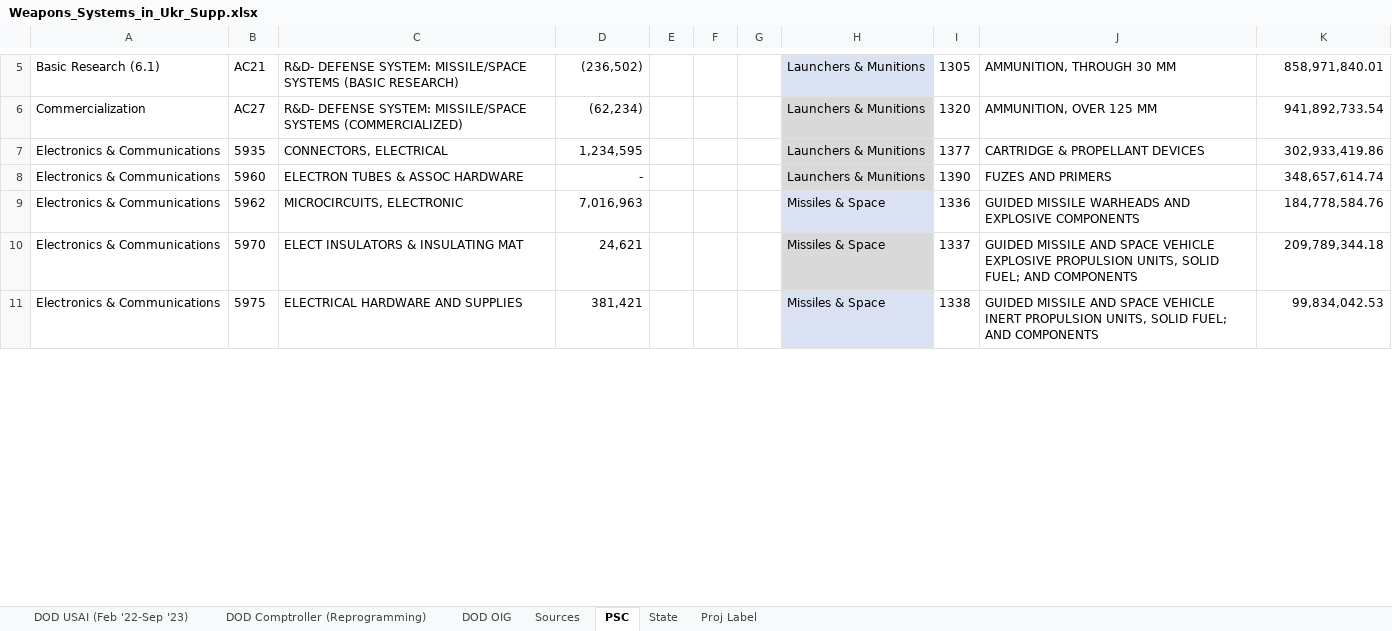
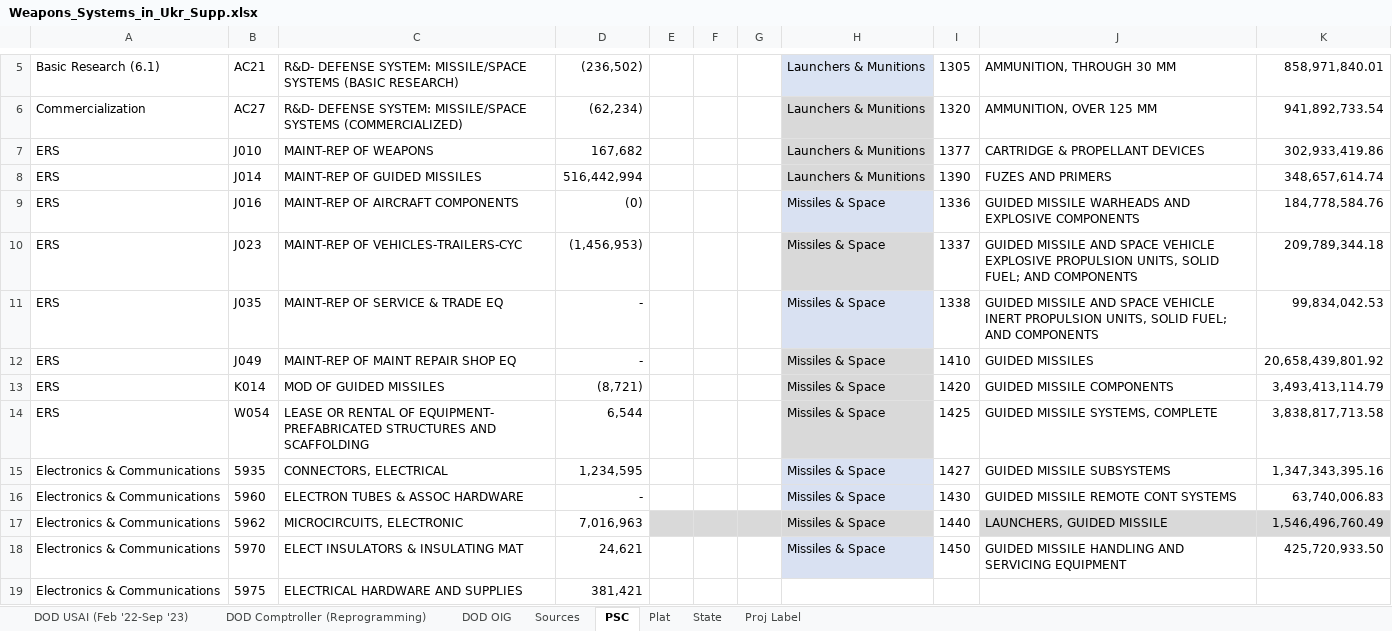
Before and after one commit to CSISdefense/Vendor, an Excel workbook: Output/Munitions/Weapons_Systems_in_Ukr_Supp.xlsx, sheet PSC, drawn as a sheet; only a part is shown, gaps mark what is left out; values as stored, in another font and other column widths than the file's, no borders; addresses are those after the commit; the diff covers the shown part only; the diff names each change by its address in the sheet, - before the commit and + after, or states it on an @@ line.

```diff
--- a/Output/Munitions/Weapons_Systems_in_Ukr_Supp.xlsx (sheet PSC)
+++ b/Output/Munitions/Weapons_Systems_in_Ukr_Supp.xlsx (sheet PSC)
+sheet tab: Plat
+row 7: ERS | J010 | MAINT-REP OF WEAPONS | 167,682 |  |  |  | Launchers & Munitions | 1377 | CARTRIDGE & PROPELLANT DEVICES | 302,933,419.86
+row 8: ERS | J014 | MAINT-REP OF GUIDED MISSILES | 516,442,994 |  |  |  | Launchers & Munitions | 1390 | FUZES AND PRIMERS | 348,657,614.74
+row 9: ERS | J016 | MAINT-REP OF AIRCRAFT COMPONENTS | (0) |  |  |  | Missiles & Space | 1336 | GUIDED MISSILE WARHEADS AND EXPLOSIVE COMPONENTS | 184,778,584.76
+row 10: ERS | J023 | MAINT-REP OF VEHICLES-TRAILERS-CYC | (1,456,953) |  |  |  | Missiles & Space | 1337 | GUIDED MISSILE AND SPACE VEHICLE EXPLOSIVE PROPULSION UNITS, SOLID FUEL; AND COMPONENTS | 209,789,344.18
+row 11: ERS | J035 | MAINT-REP OF SERVICE & TRADE EQ | - |  |  |  | Missiles & Space | 1338 | GUIDED MISSILE AND SPACE VEHICLE INERT PROPULSION UNITS, SOLID FUEL; AND COMPONENTS | 99,834,042.53
+row 12: ERS | J049 | MAINT-REP OF MAINT REPAIR SHOP EQ | - |  |  |  | Missiles & Space | 1410 | GUIDED MISSILES | 20,658,439,801.92
+row 13: ERS | K014 | MOD OF GUIDED MISSILES | (8,721) |  |  |  | Missiles & Space | 1420 | GUIDED MISSILE COMPONENTS | 3,493,413,114.79
+row 14: ERS | W054 | LEASE OR RENTAL OF EQUIPMENT- PREFABRICATED STRUCTURES AND SCAFFOLDING | 6,544 |  |  |  | Missiles & Space | 1425 | GUIDED MISSILE SYSTEMS, COMPLETE | 3,838,817,713.58
-H15:H16: Launchers & Munitions
+H15:H16: Missiles & Space
-H15:H16 fill: #D9D9D9
+H15:H16 fill: #D9E1F2
-I15: 1377
+I15: 1427
-J15: CARTRIDGE & PROPELLANT DEVICES
+J15: GUIDED MISSILE SUBSYSTEMS
-K15: 302,933,419.86
+K15: 1,347,343,395.16
-I16: 1390
+I16: 1430
-J16: FUZES AND PRIMERS
+J16: GUIDED MISSILE REMOTE CONT SYSTEMS
-K16: 348,657,614.74
+K16: 63,740,006.83
-E17:G17 fill: none
+E17:G17 fill: #D9D9D9
-H17 fill: #D9E1F2
+H17 fill: #D9D9D9
-I17: 1336
+I17: 1440
-J17: GUIDED MISSILE WARHEADS AND EXPLOSIVE COMPONENTS
+J17: LAUNCHERS, GUIDED MISSILE
-J17:K17 fill: none
+J17:K17 fill: #D9D9D9
-K17: 184,778,584.76
+K17: 1,546,496,760.49
-H18 fill: #D9D9D9
+H18 fill: #D9E1F2
-I18: 1337
+I18: 1450
-J18: GUIDED MISSILE AND SPACE VEHICLE EXPLOSIVE PROPULSION UNITS, SOLID FUEL; AND COMPONENTS
+J18: GUIDED MISSILE HANDLING AND SERVICING EQUIPMENT
-K18: 209,789,344.18
+K18: 425,720,933.50
-H19: Missiles & Space
+H19: (empty)
-H19 fill: #D9E1F2
+H19 fill: none
-I19: 1338
+I19: (empty)
-J19: GUIDED MISSILE AND SPACE VEHICLE INERT PROPULSION UNITS, SOLID FUEL; AND COMPONENTS
+J19: (empty)
-K19: 99,834,042.53
+K19: (empty)
```
Also changed, not shown: 8 removed rows, 28 edited cells and cell formats elsewhere in this sheet, charts or pictures, 5 other files.
